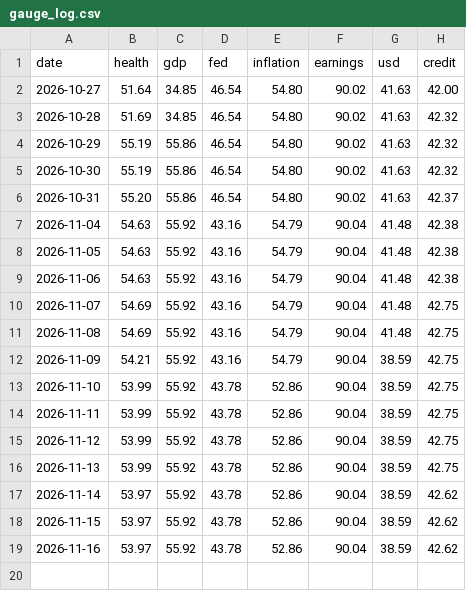
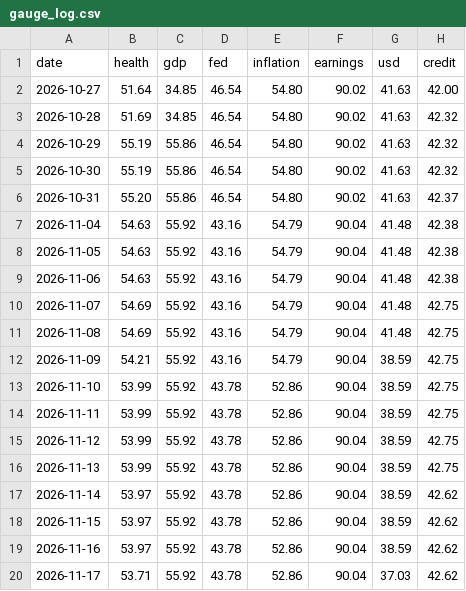
Before and after one commit to jstarling13/macro-health-monitor, a CSV file: data/history/gauge_log.csv, drawn as a sheet; the diff names each change by its address in the sheet, - before the commit and + after, or states it on an @@ line.

```diff
--- a/data/history/gauge_log.csv
+++ b/data/history/gauge_log.csv
+row 20: 2026-11-17 | 53.71 | 55.92 | 43.78 | 52.86 | 90.04 | 37.03 | 42.62
```
